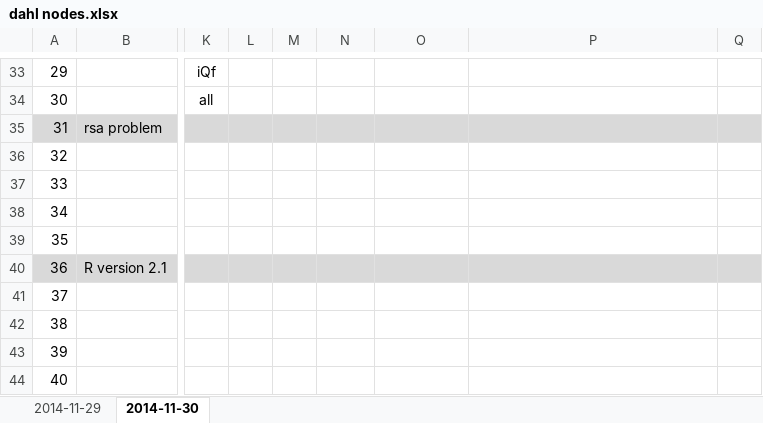
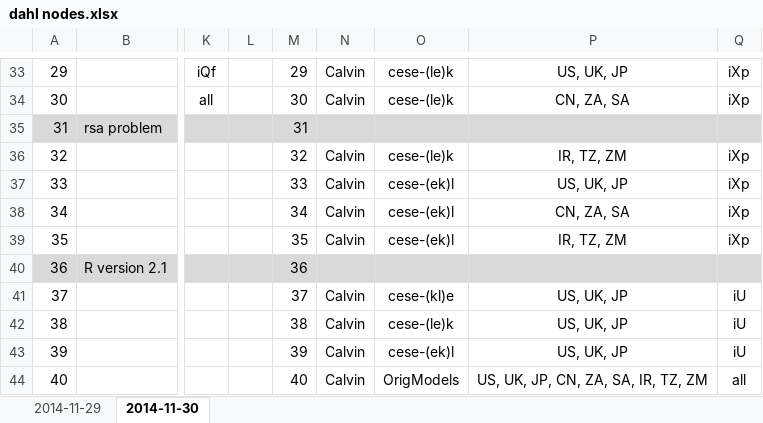
Before and after one commit to EconModels/MacroGrowth, an Excel workbook: Workflow/dahl nodes.xlsx, sheet 2014-11-30, drawn as a sheet; only a part is shown, gaps mark what is left out; values as stored, in another font and other column widths than the file's, no borders; the diff covers the shown part only; the diff names each change by its address in the sheet, - before the commit and + after, or states it on an @@ line.

Commit message:
Moved Calvin nodes around.

```diff
--- a/Workflow/dahl nodes.xlsx (sheet 2014-11-30)
+++ b/Workflow/dahl nodes.xlsx (sheet 2014-11-30)
-M33: (empty)
+M33: 29
-N33:N34: (empty)
+N33:N34: Calvin
-O33:O34: (empty)
+O33:O34: cese-(le)k
-P33: (empty)
+P33: US, UK, JP
-Q33:Q34: (empty)
+Q33:Q34: iXp
-M34: (empty)
+M34: 30
-P34: (empty)
+P34: CN, ZA, SA
-M35: (empty)
+M35: 31
-M36: (empty)
+M36: 32
-N36:N39: (empty)
+N36:N39: Calvin
-O36: (empty)
+O36: cese-(le)k
-P36: (empty)
+P36: IR, TZ, ZM
-Q36:Q39: (empty)
+Q36:Q39: iXp
-M37: (empty)
+M37: 33
-O37:O39: (empty)
+O37:O39: cese-(ek)l
-P37: (empty)
+P37: US, UK, JP
-M38: (empty)
+M38: 34
-P38: (empty)
+P38: CN, ZA, SA
-M39: (empty)
+M39: 35
-P39: (empty)
+P39: IR, TZ, ZM
-M40: (empty)
+M40: 36
-M41: (empty)
+M41: 37
-N41:N44: (empty)
+N41:N44: Calvin
-O41: (empty)
+O41: cese-(kl)e
-P41:P43: (empty)
+P41:P43: US, UK, JP
-Q41:Q43: (empty)
+Q41:Q43: iU
-M42: (empty)
+M42: 38
-O42: (empty)
+O42: cese-(le)k
-M43: (empty)
+M43: 39
-O43: (empty)
+O43: cese-(ek)l
-M44: (empty)
+M44: 40
-O44: (empty)
+O44: OrigModels
-P44: (empty)
+P44: US, UK, JP, CN, ZA, SA, IR, TZ, ZM
-Q44: (empty)
+Q44: all
```
Also changed, not shown: 1 added row, 1 removed row, 86 edited cells and cell formats elsewhere in this sheet, 1 other file.
